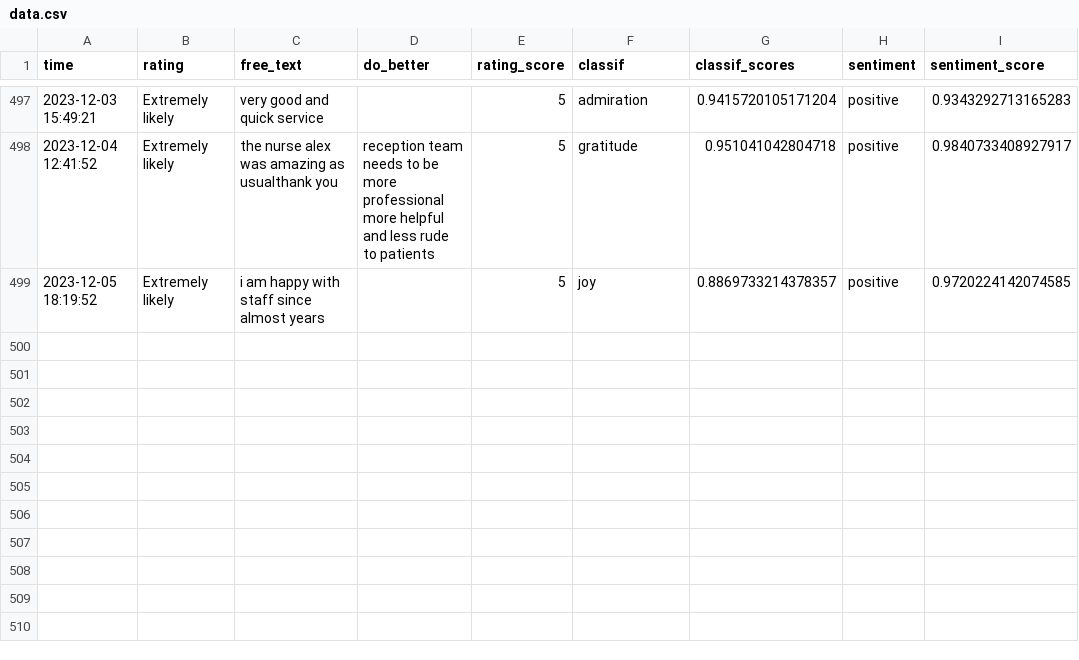
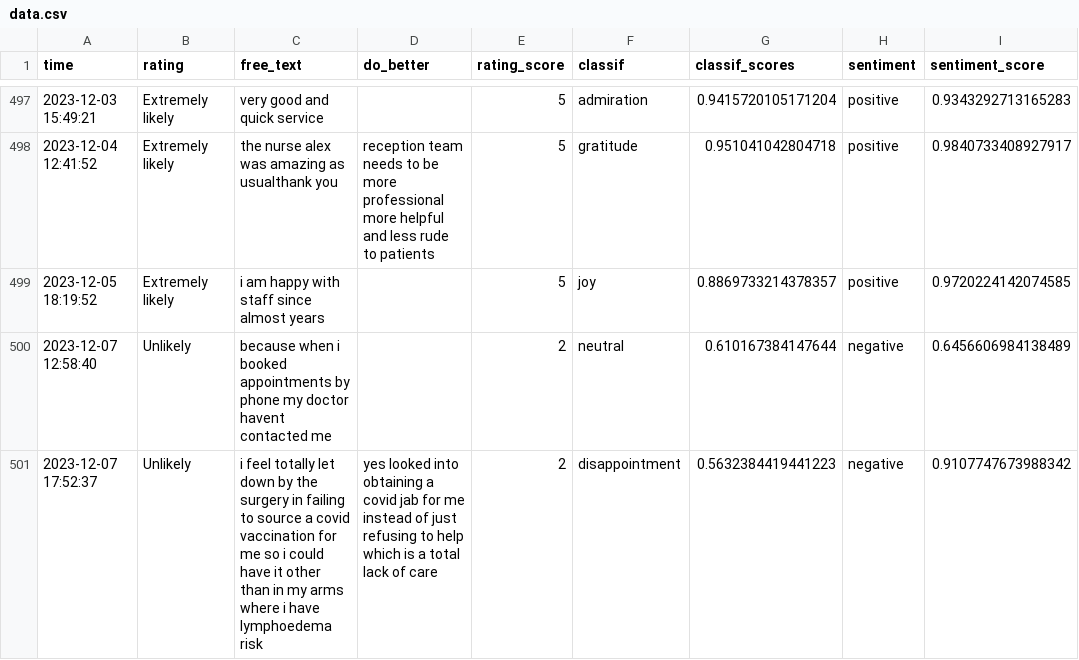
Before and after one commit to janduplessis883/friends-and-family-test-analysis, a CSV file: friendsfamilytest/data/data.csv, drawn as a sheet; only a part is shown, gaps mark what is left out; the diff names each change by its address in the sheet, - before the commit and + after, or states it on an @@ line.

```diff
--- a/friendsfamilytest/data/data.csv
+++ b/friendsfamilytest/data/data.csv
+row 500: 2023-12-07 12:58:40 | Unlikely | because when i booked appointments by phone my doctor havent contacted me |  | 2 | neutral | 0.610167384147644 | negative | 0.6456606984138489
+row 501: 2023-12-07 17:52:37 | Unlikely | i feel totally let down by the surgery in failing to source a covid vaccination for me so i could have it other than in my arms where i have lymphoedema risk | yes looked into obtaining a covid jab for me instead of just refusing to help which is a total lack of care | 2 | disappointment | 0.5632384419441223 | negative | 0.9107747673988342
```
Also changed, not shown: 1 other file.
